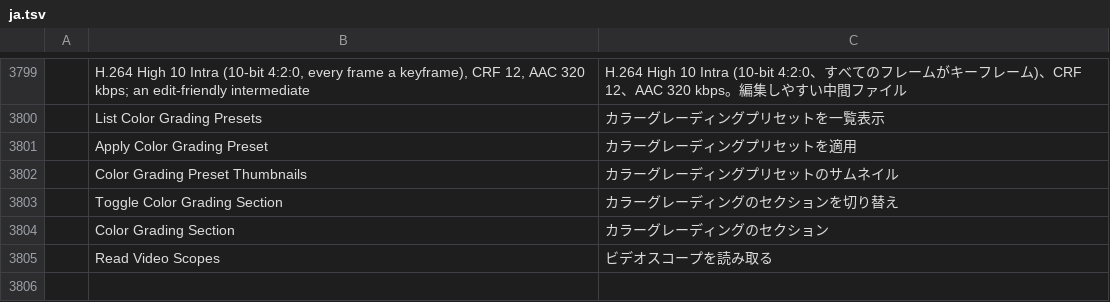
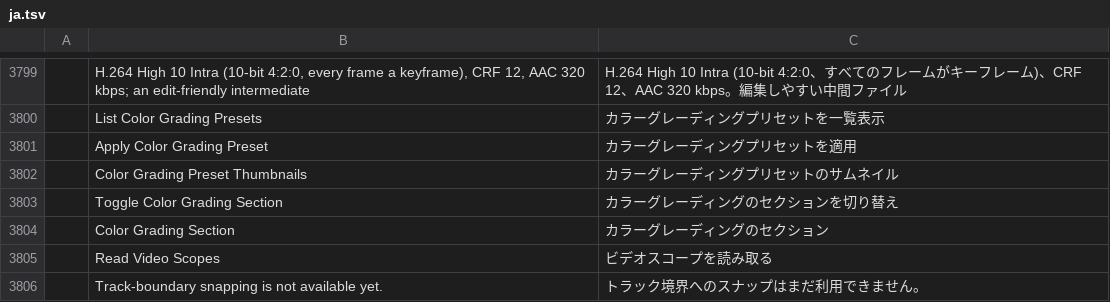
Before and after one commit to TheMiningPickaxe/filmcraft, a TSV file: crates/ui-egui/src/i18n/ja.tsv, drawn as a sheet; only a part is shown, gaps mark what is left out; the diff names each change by its address in the sheet, - before the commit and + after, or states it on an @@ line.

```diff
--- a/crates/ui-egui/src/i18n/ja.tsv
+++ b/crates/ui-egui/src/i18n/ja.tsv
+row 3806:  | Track-boundary snapping is not available yet. | トラック境界へのスナップはまだ利用できません。
```
Also changed, not shown: crates/ui-egui/src/i18n/es.tsv, crates/ui-egui/src/i18n/fr.tsv, 34 other files.
